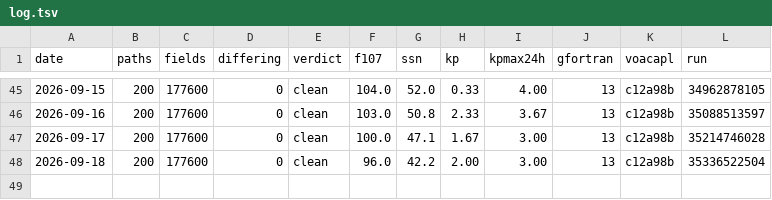
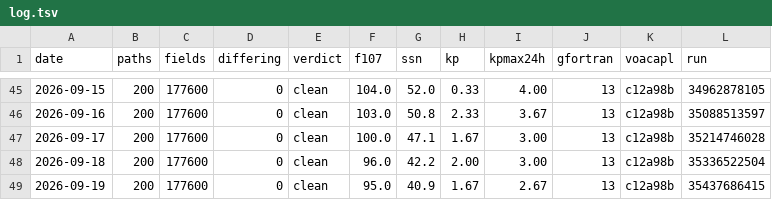
Before and after one commit to jonathanmcsweet/hfcast-engine, a TSV file: log.tsv, drawn as a sheet; only a part is shown, gaps mark what is left out.

Commit message:
soak: 2026-09-19 clean (0 differing of 177600)

```diff
--- a/log.tsv
+++ b/log.tsv
@@ -48 +48,2 @@ date	paths	fields	differing	verdict	f107	ssn	kp	kpmax24h	gfortran	voacapl	run
 2026-09-18	200	177600	0	clean	96.0	42.2	2.00	3.00	13	c12a98b	35336522504
+2026-09-19	200	177600	0	clean	95.0	40.9	1.67	2.67	13	c12a98b	35437686415
```
Also changed, not shown: 1 other file.
